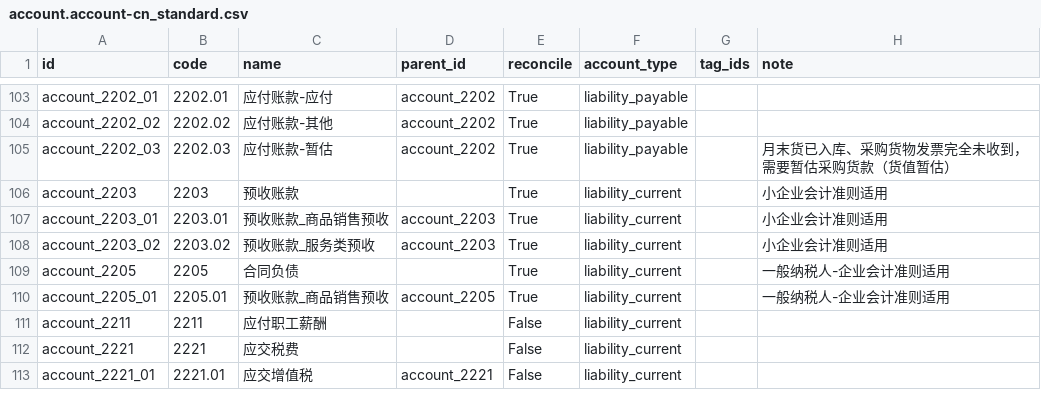
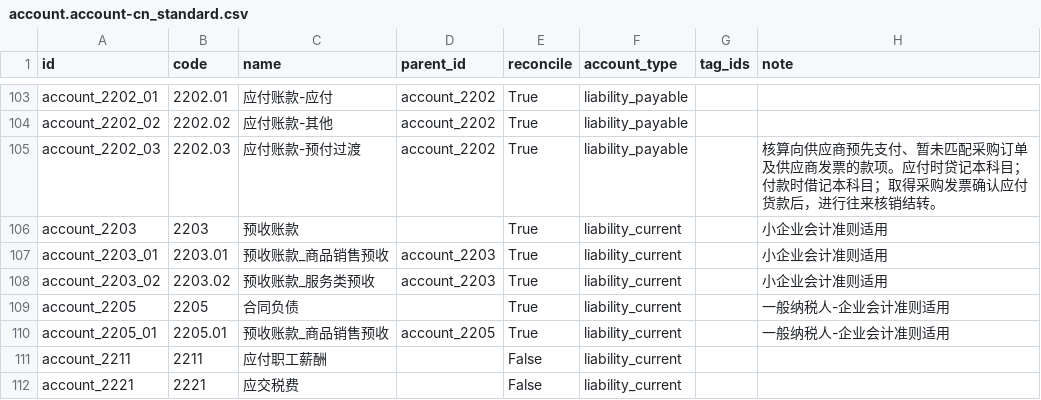
Before and after one commit to guohuadeng/app-odoo, a CSV file: l10n_cn_standard_latest/data/template/account.account-cn_standard.csv, drawn as a sheet; only a part is shown, gaps mark what is left out; the shorter side is filled out with more unchanged rows.

```diff
--- a/l10n_cn_standard_latest/data/template/account.account-cn_standard.csv
+++ b/l10n_cn_standard_latest/data/template/account.account-cn_standard.csv
@@ -104,3 +104,3 @@
 "account_2202_02","2202.02","应付账款-其他","account_2202","True","liability_payable","",""
-"account_2202_03","2202.03","应付账款-暂估","account_2202","True","liability_payable","","月末货已入库、采购货物发票完全未收到，需要暂估采购货款（货值暂估）"
+"account_2202_03","2202.03","应付账款-预付过渡","account_2202","True","liability_payable","","核算向供应商预先支付、暂未匹配采购订单及供应商发票的款项。应付时贷记本科目；付款时借记本科目；取得采购发票确认应付货款后，进行往来核销结转。"
 "account_2203","2203","预收账款","","True","liability_current","","小企业会计准则适用"
```
Also changed, not shown: 1 other file.
